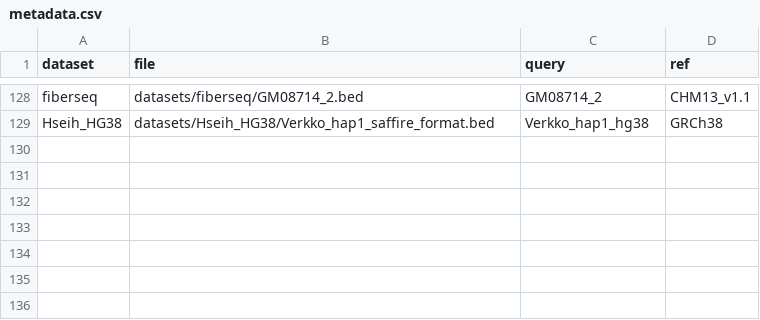
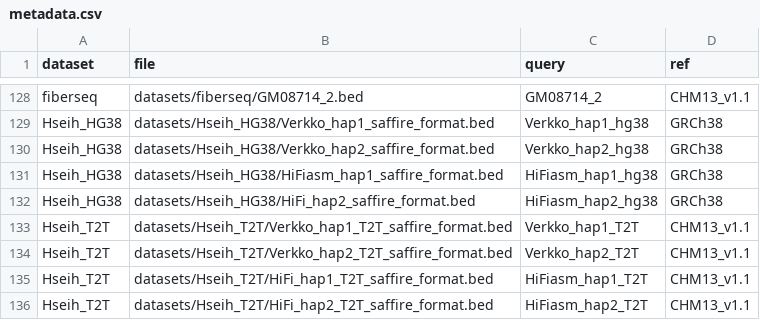
Before and after one commit to hsiehphLab/AutoSafFire, a CSV file: datasets/metadata.csv, drawn as a sheet; only a part is shown, gaps mark what is left out; the diff names each change by its address in the sheet, - before the commit and + after, or states it on an @@ line.

Commit message:
PNG added

```diff
--- a/datasets/metadata.csv
+++ b/datasets/metadata.csv
+row 130: Hseih_HG38 | datasets/Hseih_HG38/Verkko_hap2_saffire_format.bed | Verkko_hap2_hg38 | GRCh38
+row 131: Hseih_HG38 | datasets/Hseih_HG38/HiFiasm_hap1_saffire_format.bed | HiFiasm_hap1_hg38 | GRCh38
+row 132: Hseih_HG38 | datasets/Hseih_HG38/HiFi_hap2_saffire_format.bed | HiFiasm_hap2_hg38 | GRCh38
+row 133: Hseih_T2T | datasets/Hseih_T2T/Verkko_hap1_T2T_saffire_format.bed | Verkko_hap1_T2T | CHM13_v1.1
+row 134: Hseih_T2T | datasets/Hseih_T2T/Verkko_hap2_T2T_saffire_format.bed | Verkko_hap2_T2T | CHM13_v1.1
+row 135: Hseih_T2T | datasets/Hseih_T2T/HiFi_hap1_T2T_saffire_format.bed | HiFiasm_hap1_T2T | CHM13_v1.1
+row 136: Hseih_T2T | datasets/Hseih_T2T/HiFi_hap2_T2T_saffire_format.bed | HiFiasm_hap2_T2T | CHM13_v1.1
```
